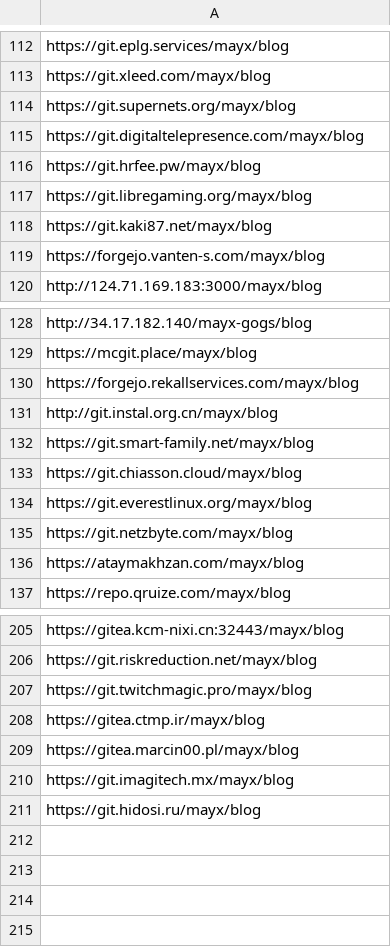
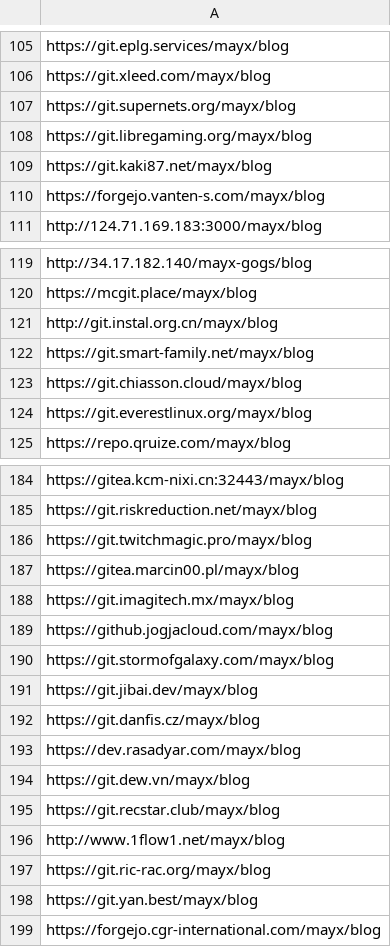
Before and after one commit to Mabbs/mabbs.github.io, a CSV file: _data/other_repo_list.csv, drawn as a sheet; only a part is shown, gaps mark what is left out; the diff covers the shown part only.

Commit message:
Update 3 files
- /_data/proxylist.yml
- /_data/other_repo_list.csv
- /_tools/envs_post-receive

```diff
--- a/_data/other_repo_list.csv
+++ b/_data/other_repo_list.csv
@@ -114,4 +107,2 @@ https://git.xleed.com/mayx/blog
 https://git.supernets.org/mayx/blog
-https://git.digitaltelepresence.com/mayx/blog
-https://git.hrfee.pw/mayx/blog
 https://git.libregaming.org/mayx/blog
@@ -129,3 +120,2 @@ http://34.17.182.140/mayx-gogs/blog
 https://mcgit.place/mayx/blog
-https://forgejo.rekallservices.com/mayx/blog
 http://git.instal.org.cn/mayx/blog
@@ -134,4 +124,2 @@ https://git.chiasson.cloud/mayx/blog
 https://git.everestlinux.org/mayx/blog
-https://git.netzbyte.com/mayx/blog
-https://ataymakhzan.com/mayx/blog
 https://repo.qruize.com/mayx/blog
@@ -207,5 +186,14 @@ https://git.riskreduction.net/mayx/blog
 https://git.twitchmagic.pro/mayx/blog
-https://gitea.ctmp.ir/mayx/blog
 https://gitea.marcin00.pl/mayx/blog
 https://git.imagitech.mx/mayx/blog
-https://git.hidosi.ru/mayx/blog
+https://github.jogjacloud.com/mayx/blog
+https://git.stormofgalaxy.com/mayx/blog
+https://git.jibai.dev/mayx/blog
+https://git.danfis.cz/mayx/blog
+https://dev.rasadyar.com/mayx/blog
+https://git.dew.vn/mayx/blog
+https://git.recstar.club/mayx/blog
+http://www.1flow1.net/mayx/blog
+https://git.ric-rac.org/mayx/blog
+https://git.yan.best/mayx/blog
+https://forgejo.cgr-international.com/mayx/blog
```
Also changed, not shown: 16 removed rows and 1 edited cell elsewhere in this file, 2 other files.
